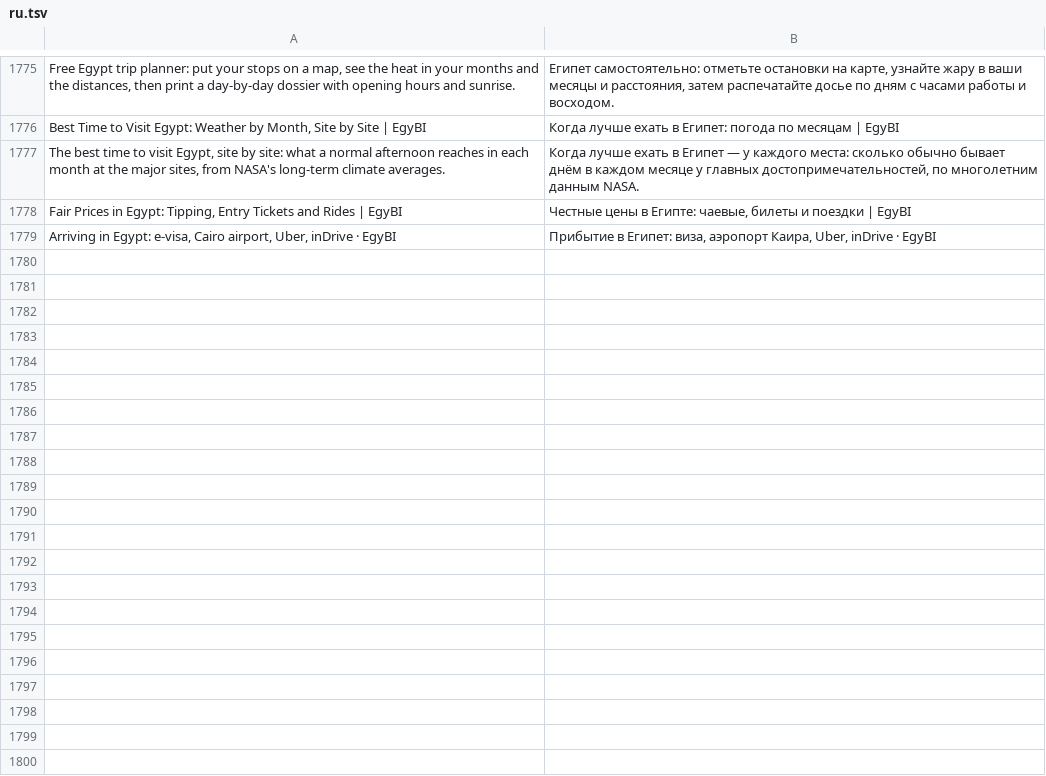
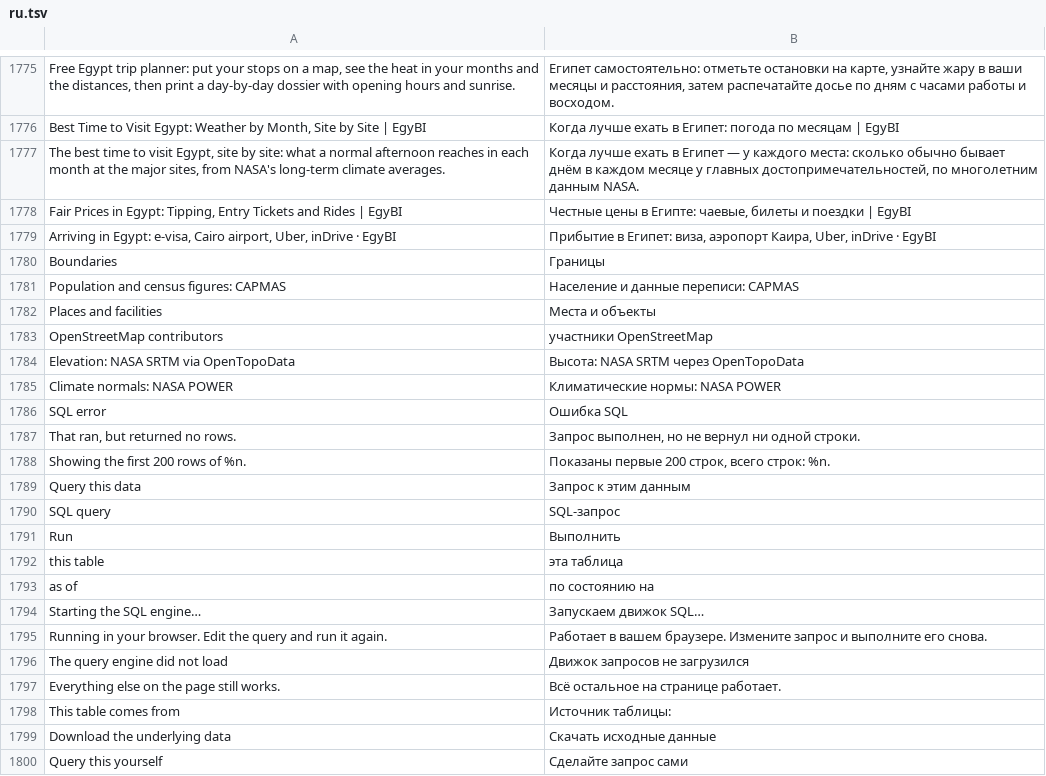
Before and after one commit to AhmedNasr289/egybi, a TSV file: backend/i18n/ru.tsv, drawn as a sheet; only a part is shown, gaps mark what is left out.

```diff
--- a/backend/i18n/ru.tsv
+++ b/backend/i18n/ru.tsv
@@ -1779 +1779,22 @@ Fair Prices in Egypt: Tipping, Entry Tickets and Rides | EgyBI	Честные ц
 Arriving in Egypt: e-visa, Cairo airport, Uber, inDrive · EgyBI	Прибытие в Египет: виза, аэропорт Каира, Uber, inDrive · EgyBI
+Boundaries	Границы
+Population and census figures: CAPMAS	Население и данные переписи: CAPMAS
+Places and facilities	Места и объекты
+OpenStreetMap contributors	участники OpenStreetMap
+Elevation: NASA SRTM via OpenTopoData	Высота: NASA SRTM через OpenTopoData
+Climate normals: NASA POWER	Климатические нормы: NASA POWER
+SQL error	Ошибка SQL
+That ran, but returned no rows.	Запрос выполнен, но не вернул ни одной строки.
+Showing the first 200 rows of %n.	Показаны первые 200 строк, всего строк: %n.
+Query this data	Запрос к этим данным
+SQL query	SQL-запрос
+Run	Выполнить
+this table	эта таблица
+as of	по состоянию на
+Starting the SQL engine…	Запускаем движок SQL…
+Running in your browser. Edit the query and run it again.	Работает в вашем браузере. Измените запрос и выполните его снова.
+The query engine did not load	Движок запросов не загрузился
+Everything else on the page still works.	Всё остальное на странице работает.
+This table comes from	Источник таблицы:
+Download the underlying data	Скачать исходные данные
+Query this yourself	Сделайте запрос сами
```
Also changed, not shown: backend/i18n/ar.tsv, 47 other files.
